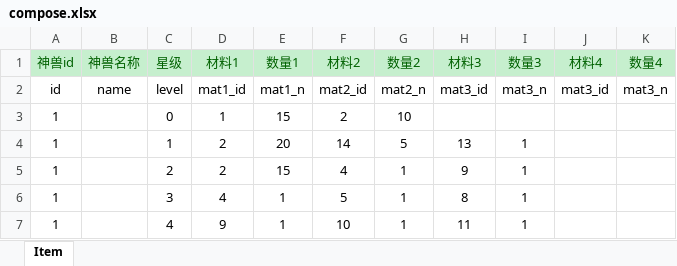
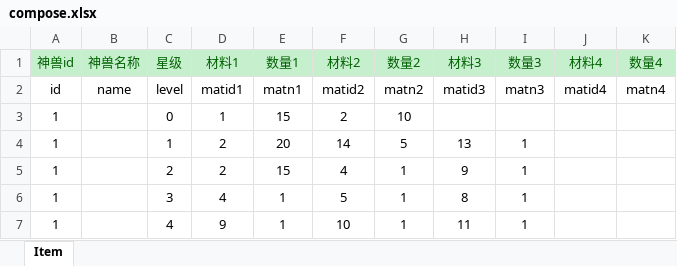
Before and after one commit to lvshaco/ttgame, an Excel workbook: excel/compose.xlsx, sheet Item, drawn as a sheet; only a part is shown; values as stored, in another font and other column widths than the file's, no borders; the diff names each change by its address in the sheet, - before the commit and + after, or states it on an @@ line.

```diff
--- a/excel/compose.xlsx (sheet Item)
+++ b/excel/compose.xlsx (sheet Item)
-D2 (材料1): mat1_id
+D2 (材料1): matid1
-E2 (数量1): mat1_n
+E2 (数量1): matn1
-F2 (材料2): mat2_id
+F2 (材料2): matid2
-G2 (数量2): mat2_n
+G2 (数量2): matn2
-H2 (材料3): mat3_id
+H2 (材料3): matid3
-I2 (数量3): mat3_n
+I2 (数量3): matn3
-J2 (材料4): mat3_id
+J2 (材料4): matid4
-K2 (数量4): mat3_n
+K2 (数量4): matn4
```
Also changed, not shown: 17 other files.
